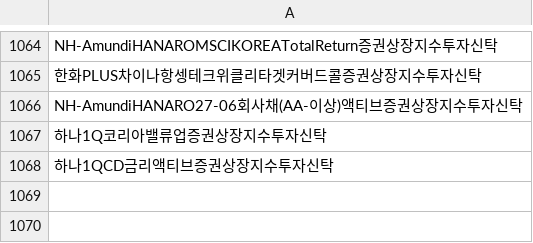
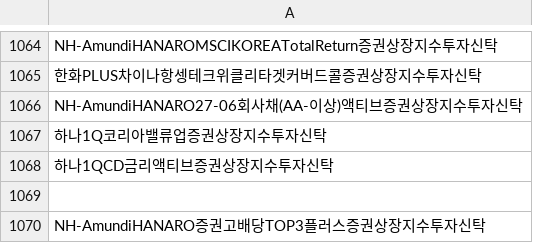
Before and after one commit to sungin-etf/test, a CSV file: etf_db.csv, drawn as a sheet; only a part is shown, gaps mark what is left out; the diff names each change by its address in the sheet, - before the commit and + after, or states it on an @@ line.

```diff
--- a/etf_db.csv
+++ b/etf_db.csv
+row 1069: (empty)
+row 1070: NH-AmundiHANARO증권고배당TOP3플러스증권상장지수투자신탁
```
